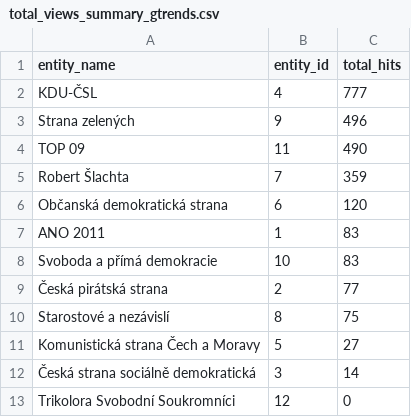
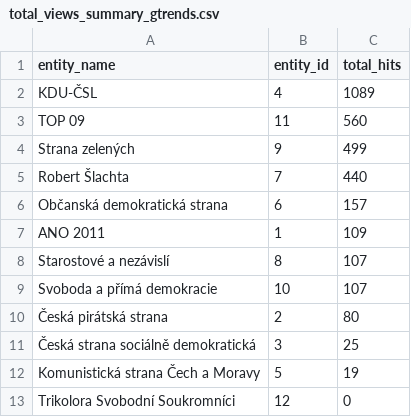
Before and after one commit to opop999/election_monitoring_popularity_wiki_gtrends, a CSV file: data/summary_tables/total_views_summary_gtrends.csv, drawn as a sheet.

```diff
--- a/data/summary_tables/total_views_summary_gtrends.csv
+++ b/data/summary_tables/total_views_summary_gtrends.csv
@@ -1,13 +1,13 @@
 entity_name,entity_id,total_hits
-KDU-ČSL,4,777
-Strana zelených,9,496
-TOP 09,11,490
-Robert Šlachta,7,359
-Občanská demokratická strana,6,120
-ANO 2011,1,83
-Svoboda a přímá demokracie,10,83
-Česká pirátská strana,2,77
-Starostové a nezávislí,8,75
-Komunistická strana Čech a Moravy,5,27
-Česká strana sociálně demokratická,3,14
+KDU-ČSL,4,1089
+TOP 09,11,560
+Strana zelených,9,499
+Robert Šlachta,7,440
+Občanská demokratická strana,6,157
+ANO 2011,1,109
+Starostové a nezávislí,8,107
+Svoboda a přímá demokracie,10,107
+Česká pirátská strana,2,80
+Česká strana sociálně demokratická,3,25
+Komunistická strana Čech a Moravy,5,19
 Trikolora Svobodní Soukromníci,12,0
```
Also changed, not shown: data/full_data_gtrends.csv, data/summary_tables/per_year_views_summary_gtrends.csv, 12 other files.
